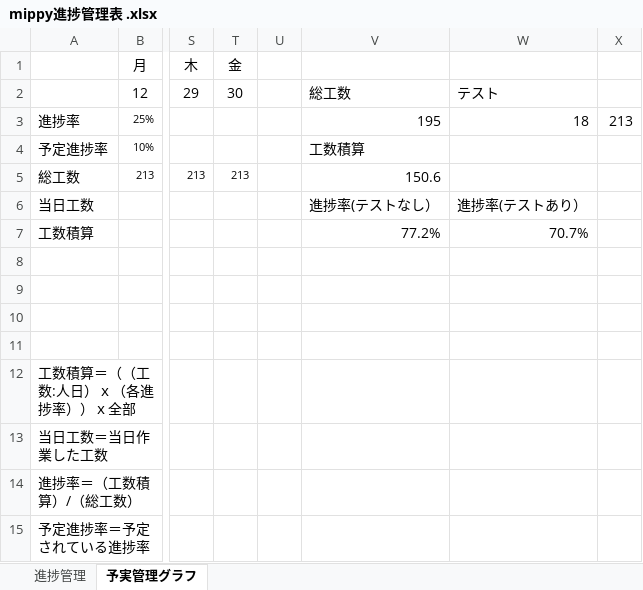
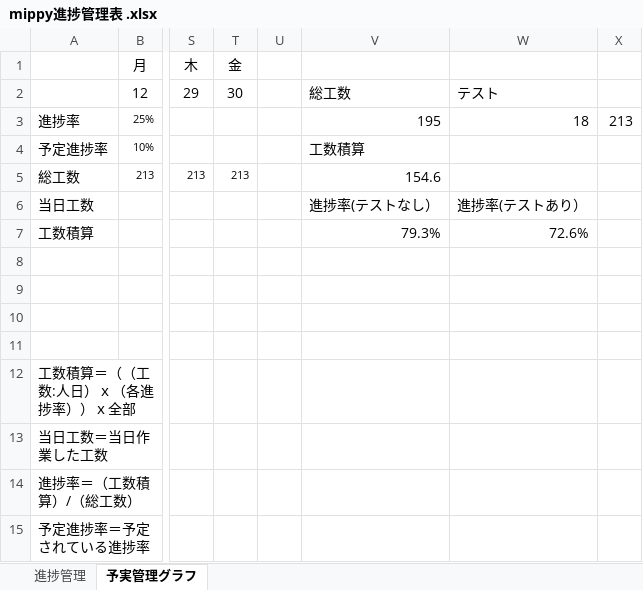
Before and after one commit to dojo2023/D-1, an Excel workbook: doc/mippy進捗管理表 .xlsx, sheet 予実管理グラフ, drawn as a sheet; only a part is shown, gaps mark what is left out; values as stored, in another font and other column widths than the file's, no borders; charts and pictures not drawn; the diff names each change by its address in the sheet, - before the commit and + after, or states it on an @@ line.

```diff
--- a/doc/mippy進捗管理表 .xlsx (sheet 予実管理グラフ)
+++ b/doc/mippy進捗管理表 .xlsx (sheet 予実管理グラフ)
-V5: 150.6
+V5: 154.6
-V7: 77.2%
+V7: 79.3%
-W7: 70.7%
+W7: 72.6%
```
Also changed, not shown: sheet 進捗管理.
